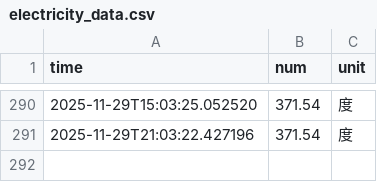
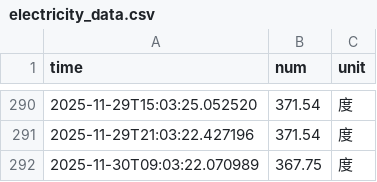
Before and after one commit to Nanxzi/nju_electric_monitor, a CSV file: data/electricity_data.csv, drawn as a sheet; only a part is shown, gaps mark what is left out.

```diff
--- a/data/electricity_data.csv
+++ b/data/electricity_data.csv
@@ -291 +291,2 @@ time,num,unit
 2025-11-29T21:03:22.427196,371.54,度
+2025-11-30T09:03:22.070989,367.75,度
```
Also changed, not shown: 6 other files.
